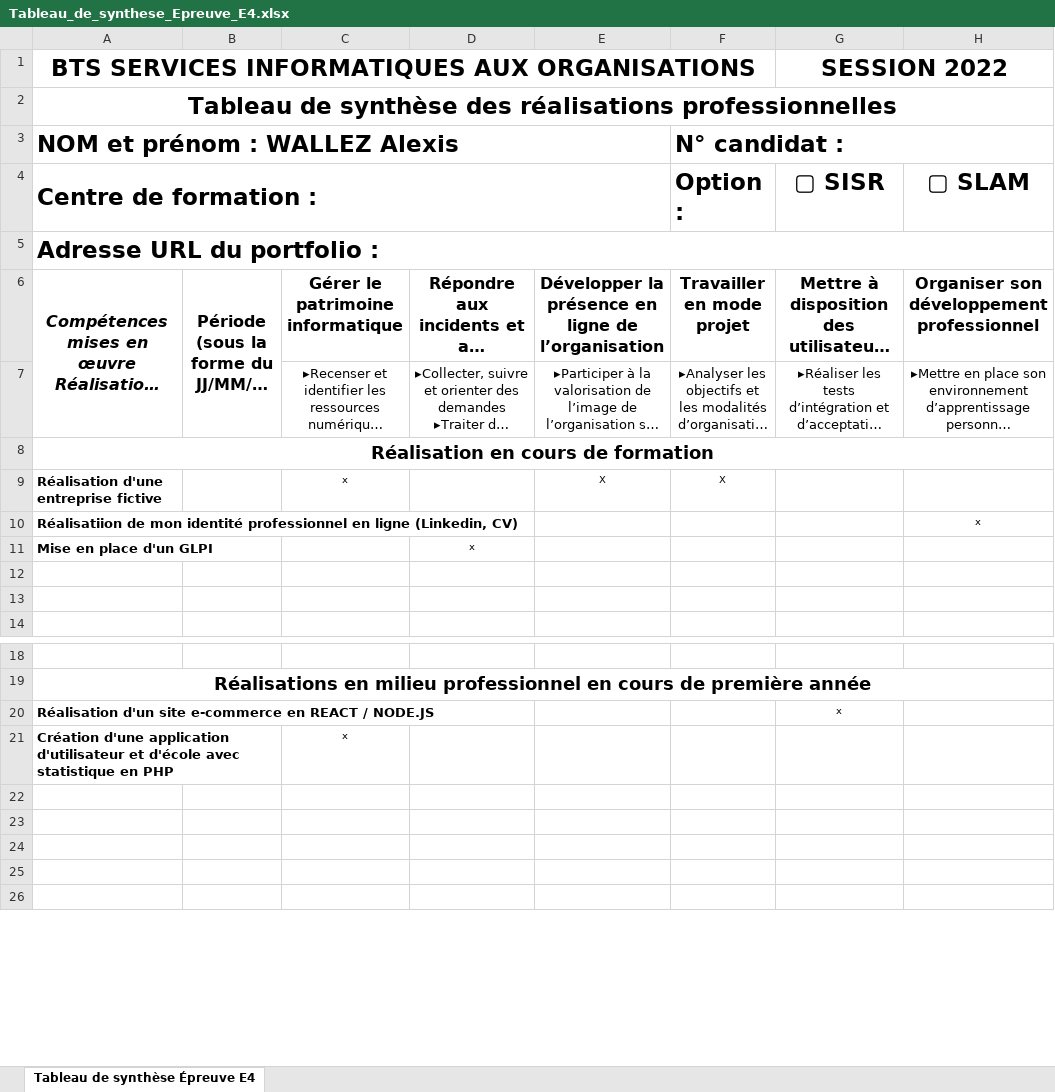
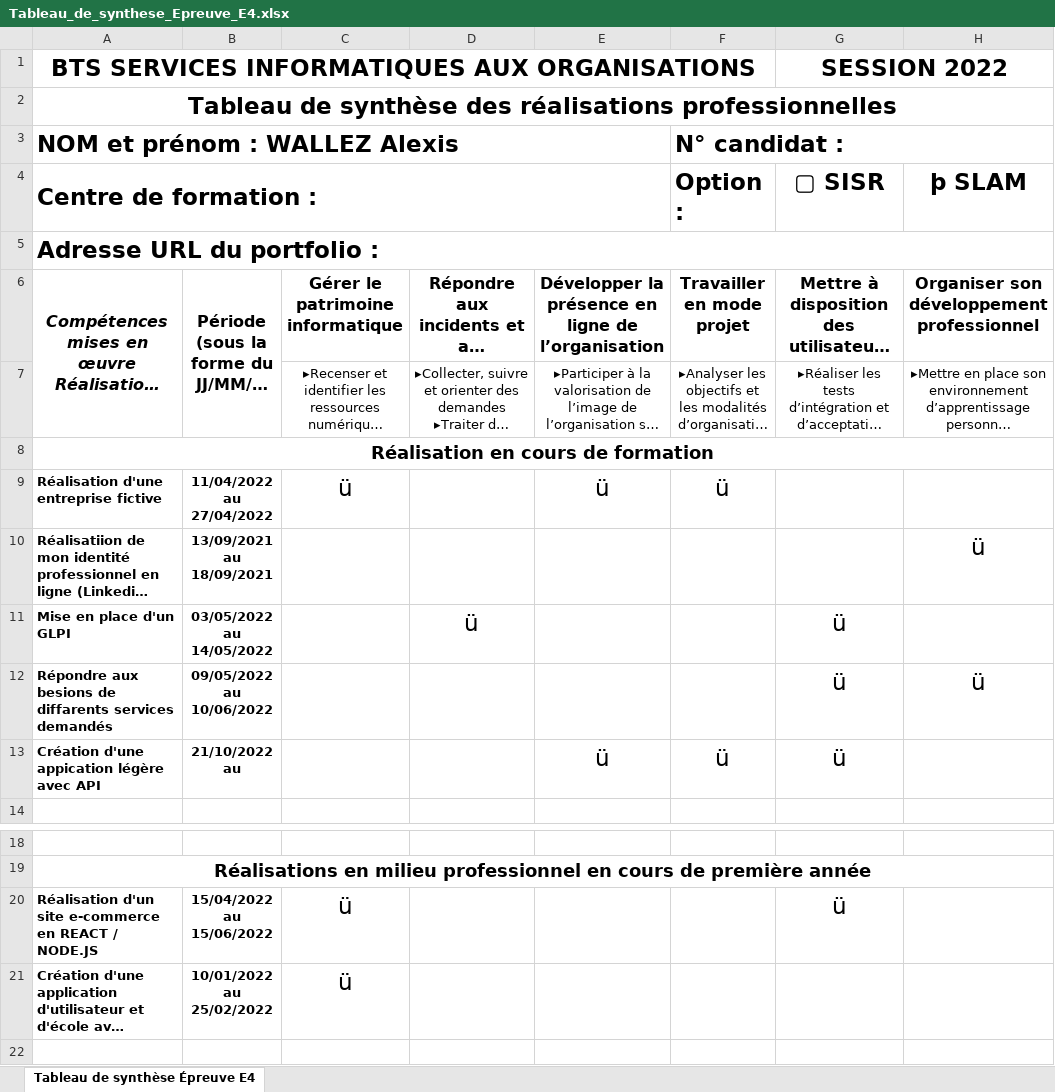
Before and after one commit to AlexWlz/PORTFOLIO, an Excel workbook: Tableau_de_synthese_Epreuve_E4.xlsx, sheet Tableau de synthèse Épreuve E4, drawn as a sheet; only a part is shown, gaps mark what is left out; the shorter side is filled out with more unchanged rows; long unchanged cells end in …; values as stored, in another font and other column widths than the file's, no borders; removed rows and columns are numbered as before the commit, all else as after; the diff names each change by its address in the sheet, - before the commit and + after, or states it on an @@ line.

```diff
--- a/Tableau_de_synthese_Epreuve_E4.xlsx (sheet Tableau de synthèse Épreuve E4)
+++ b/Tableau_de_synthese_Epreuve_E4.xlsx (sheet Tableau de synthèse Épreuve E4)
-H4: ▢ SLAM
+H4: þ SLAM
-row 9: Réalisation d'une entreprise fictive |  | x |  | X | X
+row 9: Réalisation d'une entreprise fictive | 11/04/2022 au 27/04/2022 | ü |  | ü | ü
-B10: (empty)
+B10: 13/09/2021 au 18/09/2021
-H10 (þ SLAM): x
+H10 (þ SLAM): ü
@@ H10 text size: larger @@
-row 11: Mise en place d'un GLPI |  |  | x
-row 11: (empty)
+row 11: Mise en place d'un GLPI | 03/05/2022 au 14/05/2022 |  | ü |  |  | ü
-row 12: (empty)
+row 12: Répondre aux besions de diffarents services demandés | 09/05/2022 au 10/06/2022 |  |  |  |  | ü | ü
+row 13: Création d'une appication légère avec API | 21/10/2022 au |  |  | ü | ü | ü
-row 20: Réalisation d'un site e-commerce en REACT / NODE.JS |  |  |  |  |  | x
+row 20: Réalisation d'un site e-commerce en REACT / NODE.JS | 15/04/2022 au 15/06/2022 | ü |  |  |  | ü
-B21: (empty)
+B21: 10/01/2022 au 25/02/2022
-C21: x
+C21: ü
@@ C21 text size: larger @@
```
Also changed, not shown: 3 other files.
